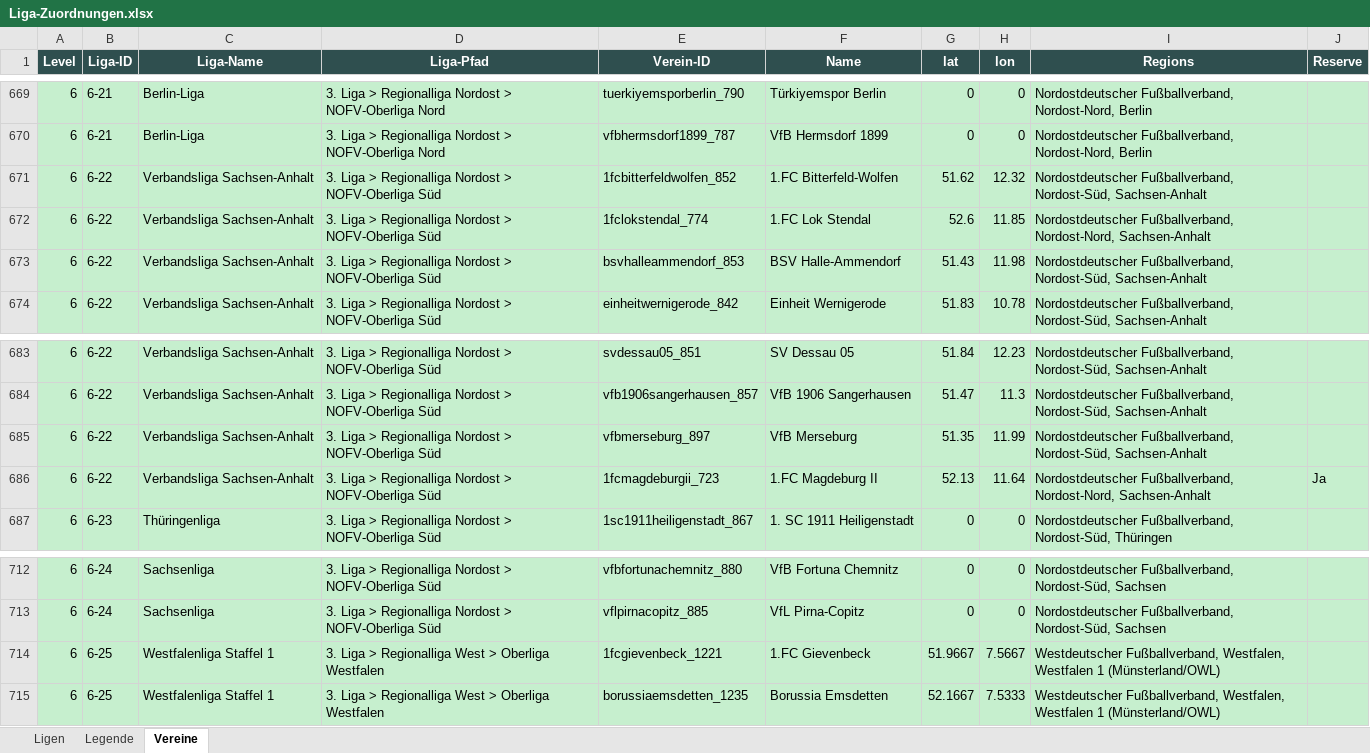
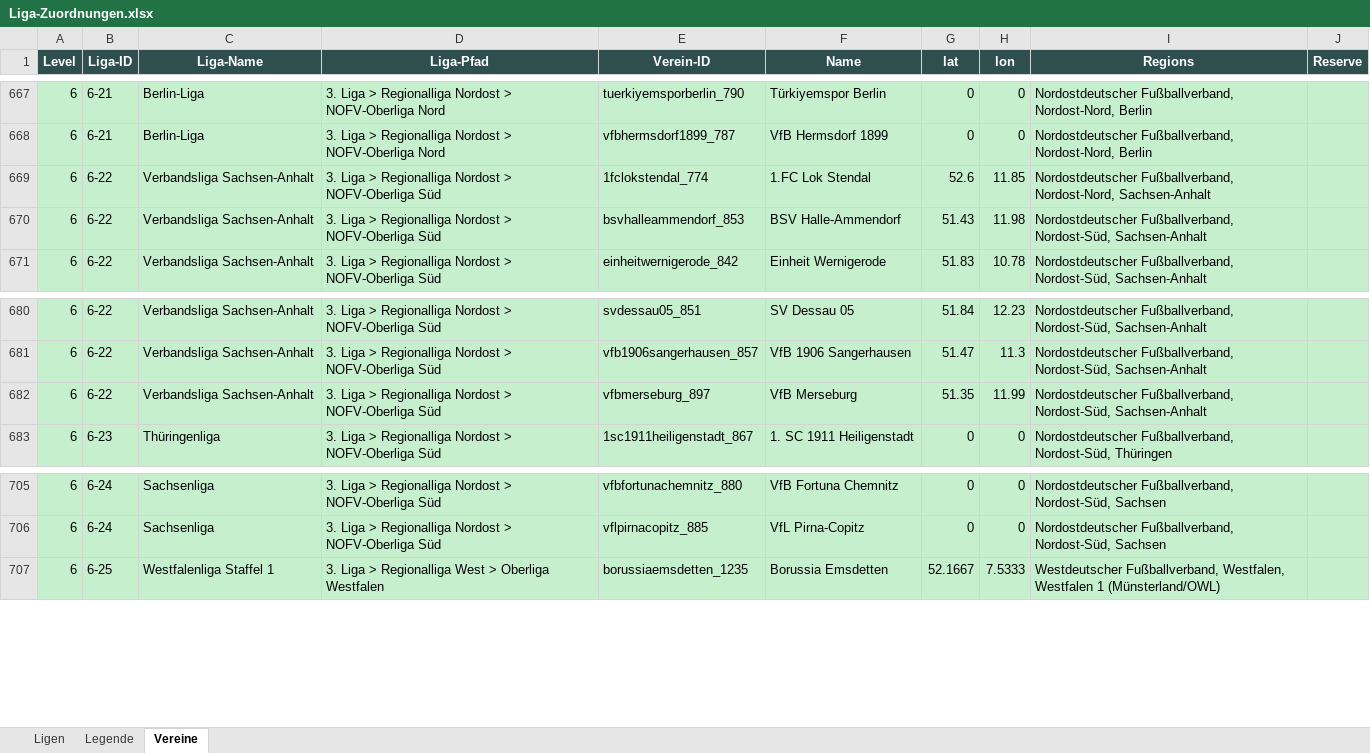
Before and after one commit to mparlatinho92-afk/bundesliga-mobile, an Excel workbook: Liga-Zuordnungen.xlsx, sheet Vereine, drawn as a sheet; only a part is shown, gaps mark what is left out; values as stored, in another font and other column widths than the file's, no borders; removed rows and columns are numbered as before the commit, all else as after; the diff covers the shown part only; the diff names each change by its address in the sheet, - before the commit and + after, or states it on an @@ line.

Commit message:
v0.3.8 - Fix: Werkstatt-Abgleich — 15 Liga-Targets + Teamzahlen korrigiert

```diff
--- a/Liga-Zuordnungen.xlsx (sheet Vereine)
+++ b/Liga-Zuordnungen.xlsx (sheet Vereine)
-row 671: 6 | 6-22 | Verbandsliga Sachsen-Anhalt | 3. Liga > Regionalliga Nordost > NOFV-Oberliga Süd | 1fcbitterfeldwolfen_852 | 1.FC Bitterfeld-Wolfen | 51.62 | 12.32 | Nordostdeutscher Fußballverband, Nordost-Süd, Sachsen-Anhalt
-row 686: 6 | 6-22 | Verbandsliga Sachsen-Anhalt | 3. Liga > Regionalliga Nordost > NOFV-Oberliga Süd | 1fcmagdeburgii_723 | 1.FC Magdeburg II | 52.13 | 11.64 | Nordostdeutscher Fußballverband, Nordost-Nord, Sachsen-Anhalt | Ja
-row 714: 6 | 6-25 | Westfalenliga Staffel 1 | 3. Liga > Regionalliga West > Oberliga Westfalen | 1fcgievenbeck_1221 | 1.FC Gievenbeck | 51.9667 | 7.5667 | Westdeutscher Fußballverband, Westfalen, Westfalen 1 (Münsterland/OWL)
```
Also changed, not shown: 4 added rows and 19 removed rows elsewhere in this sheet, sheet Ligen, 6 other files.
